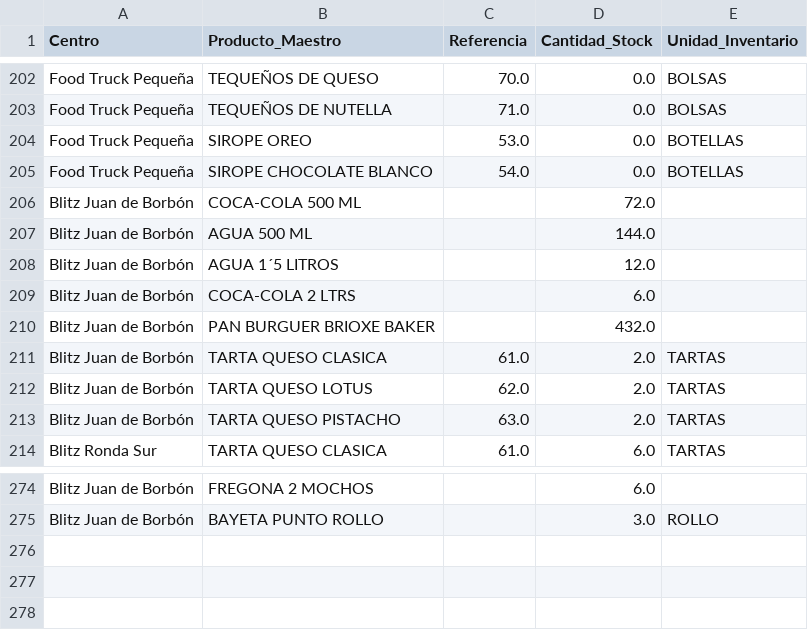
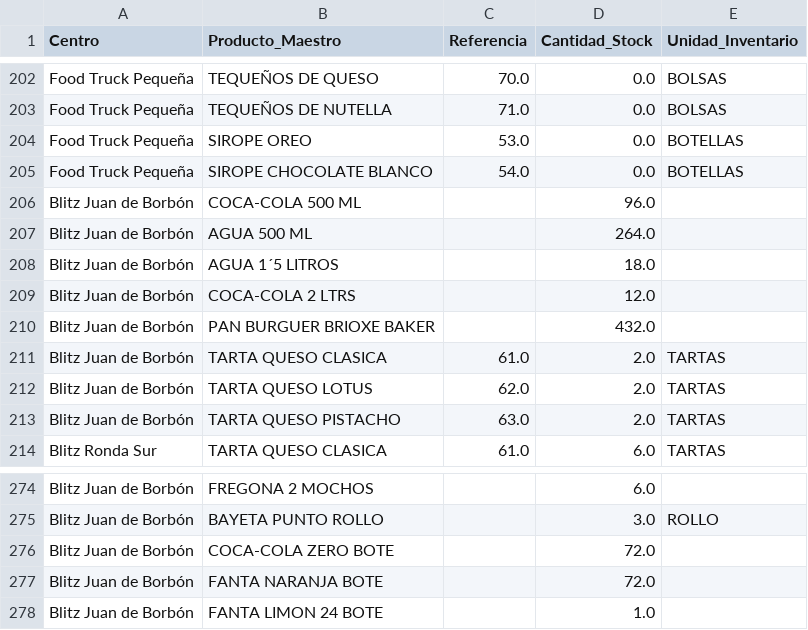
Before and after one commit to salvaandreo-lab/blitz-stock, a CSV file: Stock_Actual.csv, drawn as a sheet; only a part is shown, gaps mark what is left out.

Commit message:
Actualización de Stock_Actual.csv

```diff
--- a/Stock_Actual.csv
+++ b/Stock_Actual.csv
@@ -205,6 +205,6 @@ Food Truck Pequeña,SIROPE OREO,53.0,0.0,BOTELLAS
 Food Truck Pequeña,SIROPE CHOCOLATE BLANCO,54.0,0.0,BOTELLAS
-Blitz  Juan de Borbón,COCA-COLA 500 ML,,72.0,
-Blitz  Juan de Borbón,AGUA 500 ML,,144.0,
-Blitz  Juan de Borbón,AGUA 1´5 LITROS,,12.0,
-Blitz  Juan de Borbón,COCA-COLA 2 LTRS,,6.0,
+Blitz  Juan de Borbón,COCA-COLA 500 ML,,96.0,
+Blitz  Juan de Borbón,AGUA 500 ML,,264.0,
+Blitz  Juan de Borbón,AGUA 1´5 LITROS,,18.0,
+Blitz  Juan de Borbón,COCA-COLA 2 LTRS,,12.0,
 Blitz  Juan de Borbón,PAN BURGUER BRIOXE BAKER,,432.0,
@@ -275 +275,4 @@ Blitz  Juan de Borbón,FREGONA 2 MOCHOS,,6.0,
 Blitz  Juan de Borbón,BAYETA PUNTO ROLLO,,3.0,ROLLO
+Blitz  Juan de Borbón,COCA-COLA ZERO BOTE,,72.0,
+Blitz  Juan de Borbón,FANTA NARANJA BOTE,,72.0,
+Blitz  Juan de Borbón,FANTA LIMON 24 BOTE,,1.0,
```
